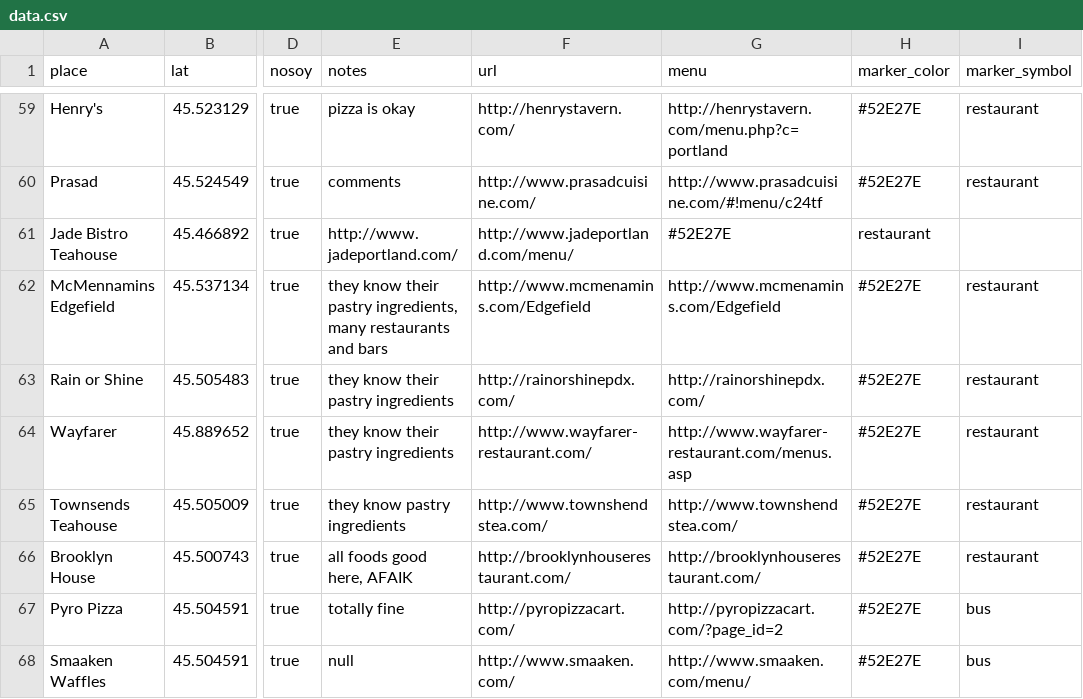
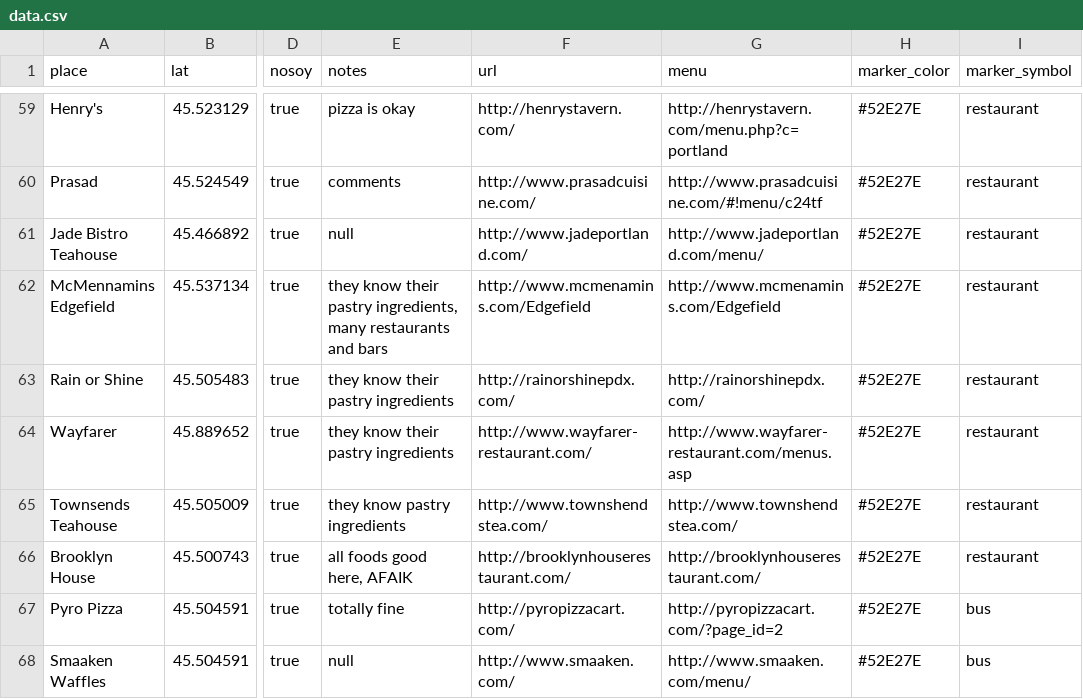
Before and after one commit to sckott/soylocs, a CSV file: data.csv, drawn as a sheet; only a part is shown, gaps mark what is left out; the diff names each change by its address in the sheet, - before the commit and + after, or states it on an @@ line.

```diff
--- a/data.csv
+++ b/data.csv
-E61 (notes): http://www.jadeportland.com/
+E61 (notes): null
-F61 (url): http://www.jadeportland.com/menu/
+F61 (url): http://www.jadeportland.com/
-G61 (menu): #52E27E
+G61 (menu): http://www.jadeportland.com/menu/
-H61 (marker_color): restaurant
+H61 (marker_color): #52E27E
-I61 (marker_symbol): (empty)
+I61 (marker_symbol): restaurant
```
Also changed, not shown: 1 other file.
